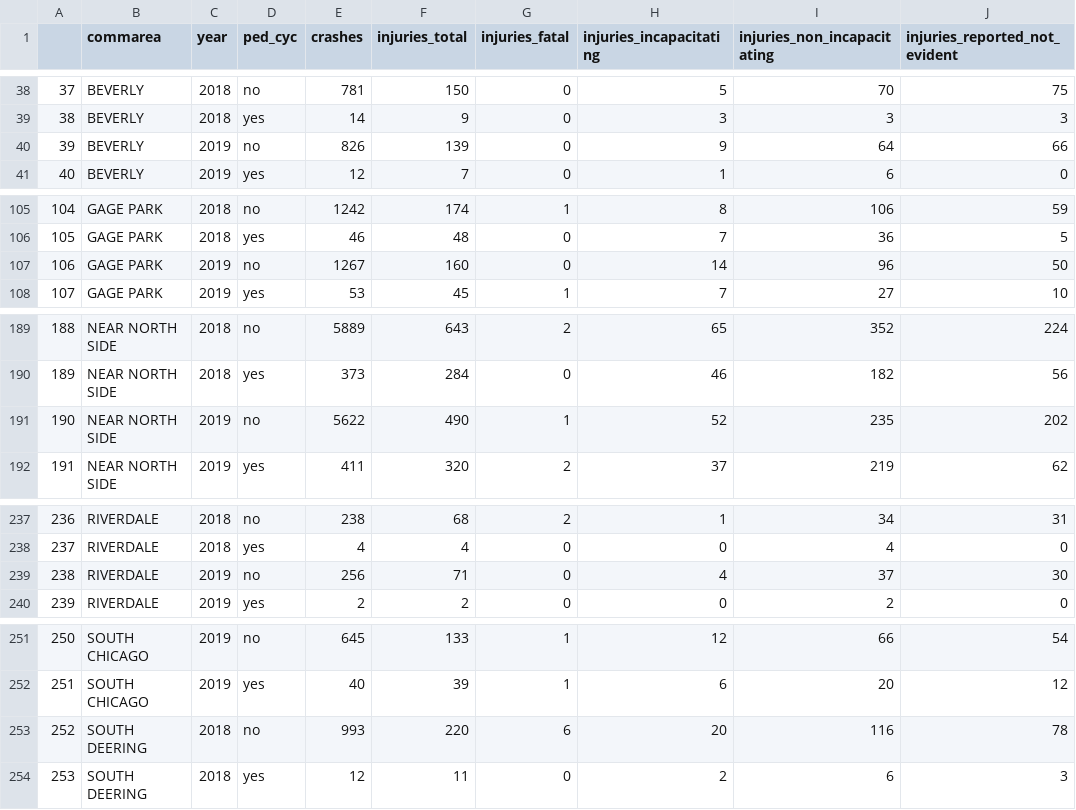
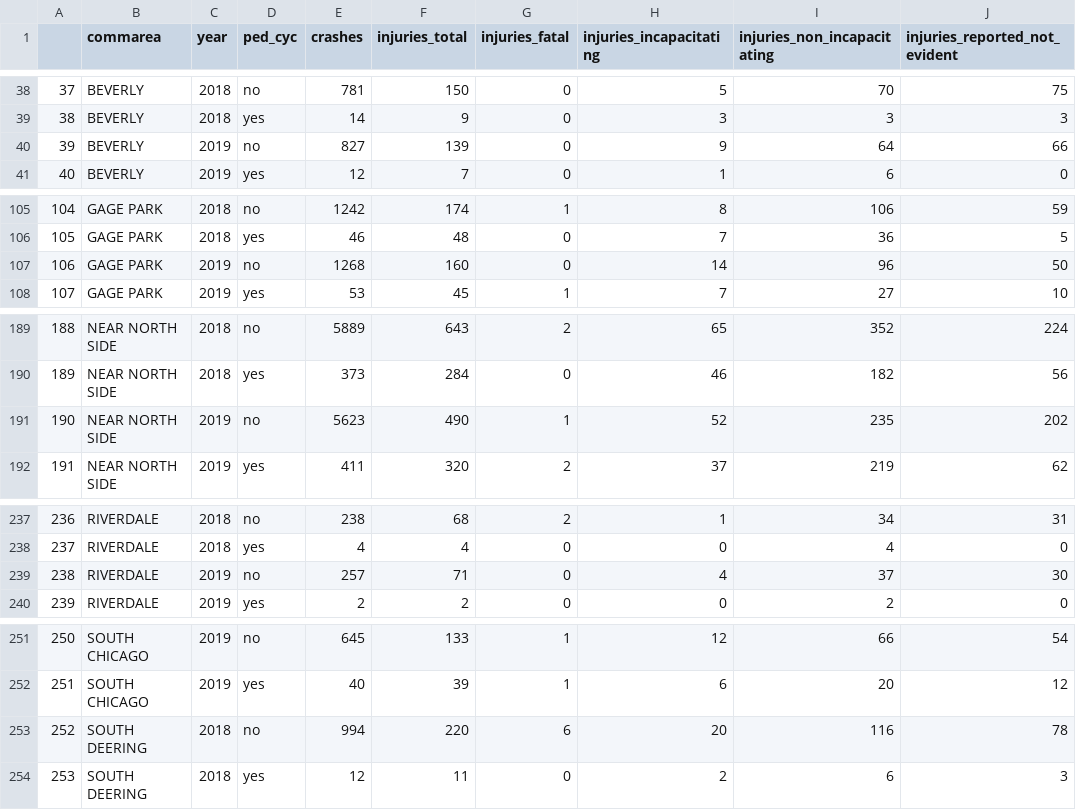
Before and after one commit to mmmccarthy/chivz, a CSV file: chicago_crashes/Chicago_2018_2019_Summary_Community_Areas.csv, drawn as a sheet; only a part is shown, gaps mark what is left out; the diff covers the shown part only.

```diff
--- a/chicago_crashes/Chicago_2018_2019_Summary_Community_Areas.csv
+++ b/chicago_crashes/Chicago_2018_2019_Summary_Community_Areas.csv
@@ -39,3 +39,3 @@
 "38","BEVERLY","2018","yes",14,9,0,3,3,3
-"39","BEVERLY","2019","no",826,139,0,9,64,66
+"39","BEVERLY","2019","no",827,139,0,9,64,66
 "40","BEVERLY","2019","yes",12,7,0,1,6,0
@@ -106,3 +106,3 @@
 "105","GAGE PARK","2018","yes",46,48,0,7,36,5
-"106","GAGE PARK","2019","no",1267,160,0,14,96,50
+"106","GAGE PARK","2019","no",1268,160,0,14,96,50
 "107","GAGE PARK","2019","yes",53,45,1,7,27,10
@@ -190,3 +190,3 @@
 "189","NEAR NORTH SIDE","2018","yes",373,284,0,46,182,56
-"190","NEAR NORTH SIDE","2019","no",5622,490,1,52,235,202
+"190","NEAR NORTH SIDE","2019","no",5623,490,1,52,235,202
 "191","NEAR NORTH SIDE","2019","yes",411,320,2,37,219,62
@@ -238,3 +238,3 @@
 "237","RIVERDALE","2018","yes",4,4,0,0,4,0
-"238","RIVERDALE","2019","no",256,71,0,4,37,30
+"238","RIVERDALE","2019","no",257,71,0,4,37,30
 "239","RIVERDALE","2019","yes",2,2,0,0,2,0
@@ -252,3 +252,3 @@
 "251","SOUTH CHICAGO","2019","yes",40,39,1,6,20,12
-"252","SOUTH DEERING","2018","no",993,220,6,20,116,78
+"252","SOUTH DEERING","2018","no",994,220,6,20,116,78
 "253","SOUTH DEERING","2018","yes",12,11,0,2,6,3
```
Also changed, not shown: 2 edited cells elsewhere in this file, chicago_crashes/Chicago_2018_2019_Summary_PoliceDist.csv, crash_summaries/Summary_2009_2019_PoliceDist.csv, 39 other files.
